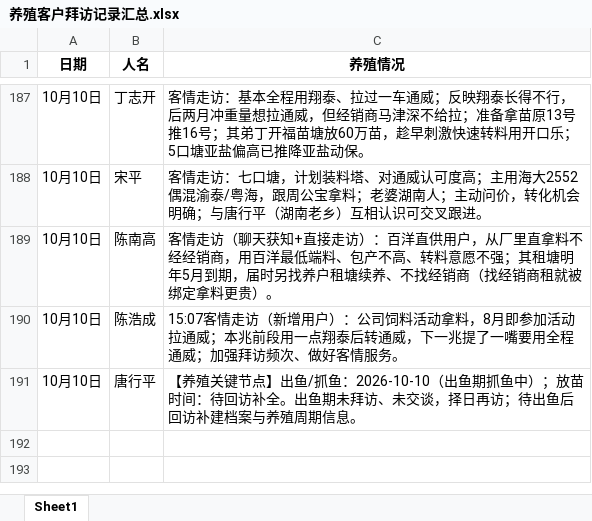
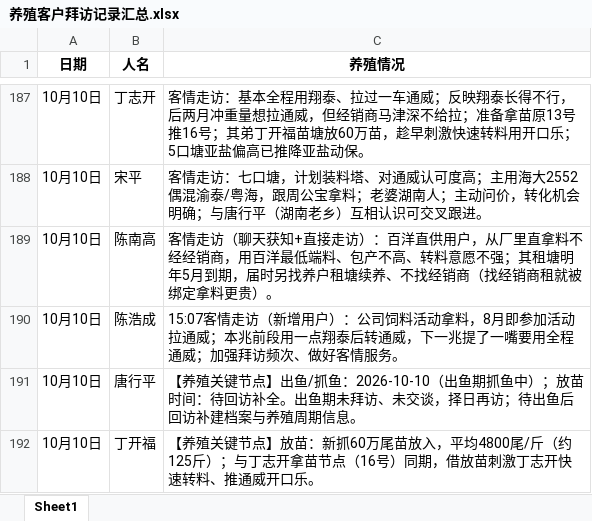
Before and after one commit to shengjunfu02-maker/my-brain, an Excel workbook: 数据/养殖客户拜访记录汇总.xlsx, sheet Sheet1, drawn as a sheet; only a part is shown, gaps mark what is left out; values as stored, in another font and other column widths than the file's, no borders; the diff names each change by its address in the sheet, - before the commit and + after, or states it on an @@ line.

Commit message:
拜访汇总新增丁开福放苗记录（60万尾/4800尾每斤）

```diff
--- a/数据/养殖客户拜访记录汇总.xlsx (sheet Sheet1)
+++ b/数据/养殖客户拜访记录汇总.xlsx (sheet Sheet1)
+row 192: 10月10日 | 丁开福 | 【养殖关键节点】放苗：新抓60万尾苗放入，平均4800尾/斤（约125斤）；与丁志开拿苗节点（16号）同期，借放苗刺激丁志开快速转料、推通威开口乐。
```
